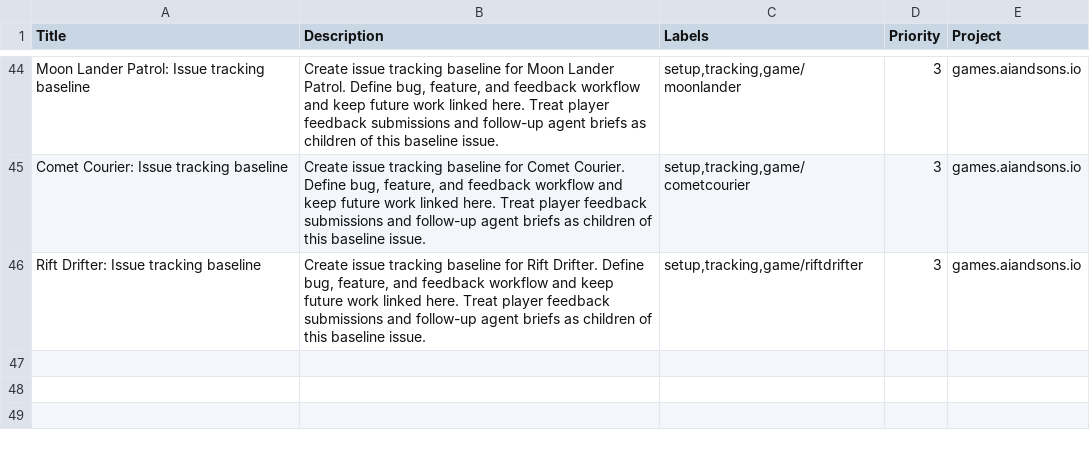
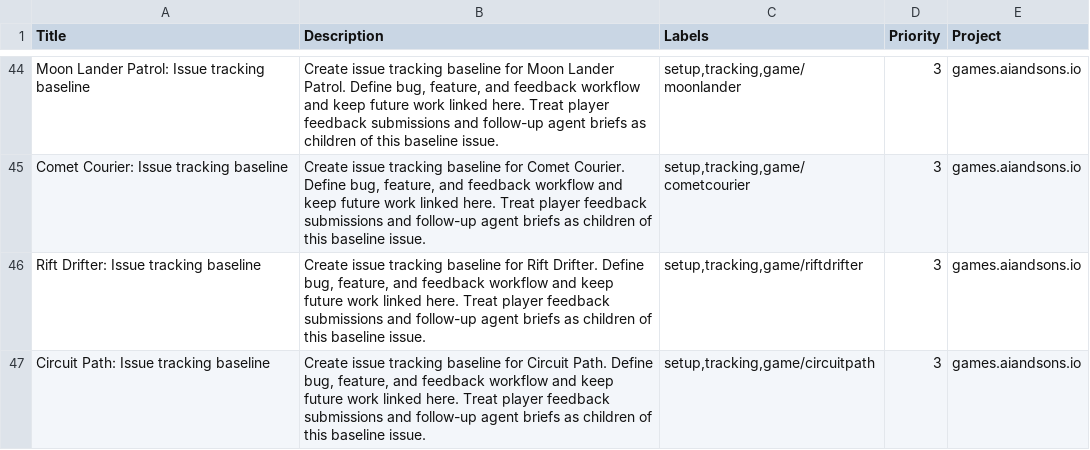
Before and after one commit to LEnc95/games.aiandsons.io, a CSV file: linear/game-issues.csv, drawn as a sheet; only a part is shown, gaps mark what is left out.

Commit message:
Add Circuit Path game and wire routing metadata

```diff
--- a/linear/game-issues.csv
+++ b/linear/game-issues.csv
@@ -46 +46,2 @@ Comet Courier: Issue tracking baseline,"Create issue tracking baseline for Comet
 Rift Drifter: Issue tracking baseline,"Create issue tracking baseline for Rift Drifter. Define bug, feature, and feedback workflow and keep future work linked here. Treat player feedback submissions and follow-up agent briefs as children of this baseline issue.","setup,tracking,game/riftdrifter",3,games.aiandsons.io
+Circuit Path: Issue tracking baseline,"Create issue tracking baseline for Circuit Path. Define bug, feature, and feedback workflow and keep future work linked here. Treat player feedback submissions and follow-up agent briefs as children of this baseline issue.","setup,tracking,game/circuitpath",3,games.aiandsons.io
```
Also changed, not shown: 6 other files.
